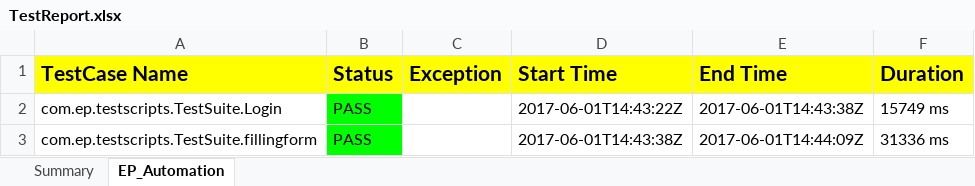
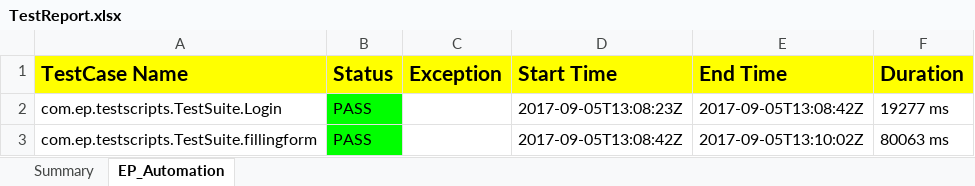
Before and after one commit to rajass41/Elope, an Excel workbook: test-output/TestReport.xlsx, sheet EP_Automation, drawn as a sheet; values as stored, in another font and other column widths than the file's, no borders; the diff names each change by its address in the sheet, - before the commit and + after, or states it on an @@ line.

```diff
--- a/test-output/TestReport.xlsx (sheet EP_Automation)
+++ b/test-output/TestReport.xlsx (sheet EP_Automation)
-D2 (Start Time): 2017-06-01T14:43:22Z
+D2 (Start Time): 2017-09-05T13:08:23Z
-E2 (End Time): 2017-06-01T14:43:38Z
+E2 (End Time): 2017-09-05T13:08:42Z
-F2 (Duration): 15749 ms
+F2 (Duration): 19277 ms
-D3 (Start Time): 2017-06-01T14:43:38Z
+D3 (Start Time): 2017-09-05T13:08:42Z
-E3 (End Time): 2017-06-01T14:44:09Z
+E3 (End Time): 2017-09-05T13:10:02Z
-F3 (Duration): 31336 ms
+F3 (Duration): 80063 ms
```
Also changed, not shown: sheet Summary, 36 other files.
